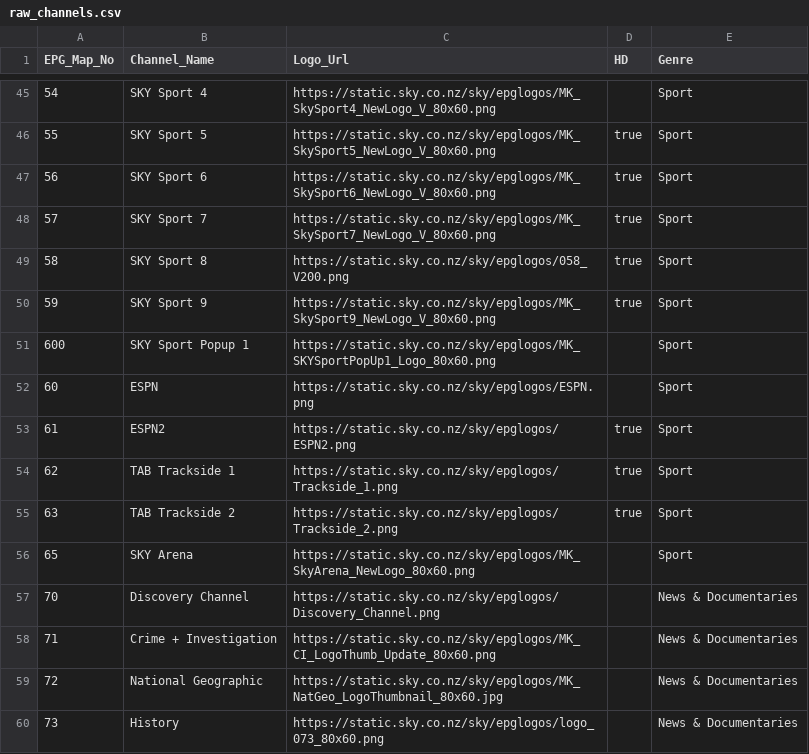
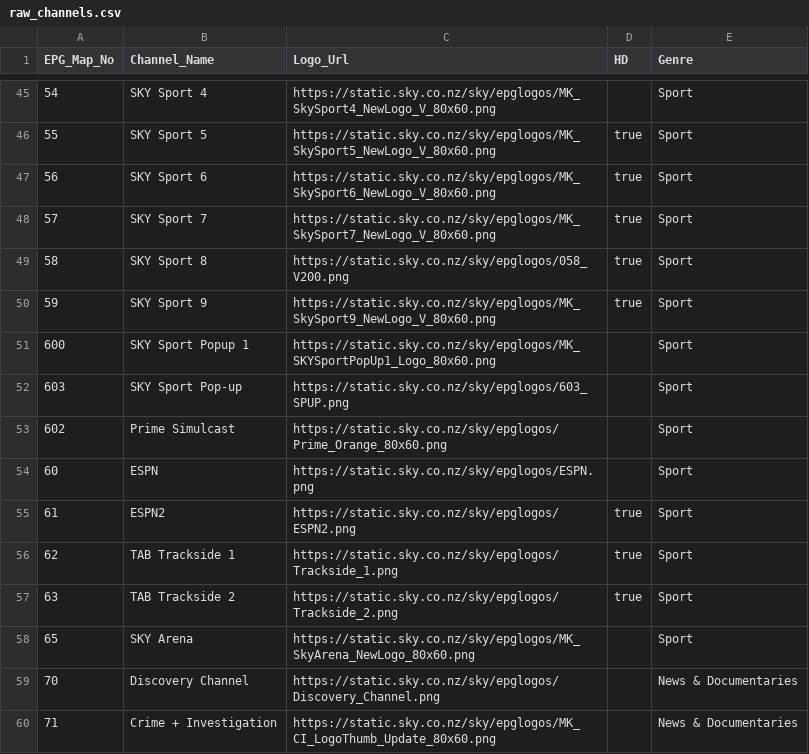
Before and after one commit to garethcheyne/SKYNZ_EPG, a CSV file: data/raw_channels.csv, drawn as a sheet; only a part is shown, gaps mark what is left out; the shorter side is filled out with more unchanged rows; the diff names each change by its address in the sheet, - before the commit and + after, or states it on an @@ line.

```diff
--- a/data/raw_channels.csv
+++ b/data/raw_channels.csv
+row 52: 603 | SKY Sport Pop-up | https://static.sky.co.nz/sky/epglogos/603_SPUP.png |  | Sport
+row 53: 602 | Prime Simulcast | https://static.sky.co.nz/sky/epglogos/Prime_Orange_80x60.png |  | Sport
```
Also changed, not shown: 5 other files.
